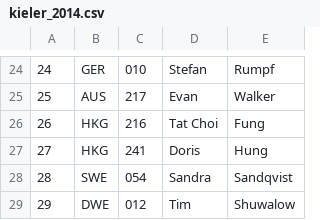
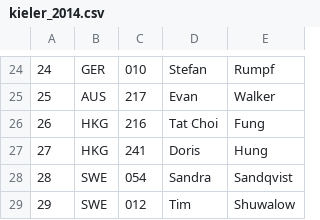
Before and after one commit to koheik/d3results, a CSV file: results/kieler_2014.csv, drawn as a sheet; only a part is shown, gaps mark what is left out.

```diff
--- a/results/kieler_2014.csv
+++ b/results/kieler_2014.csv
@@ -28,2 +28,2 @@
 28,SWE,054,Sandra,Sandqvist
-29,DWE,012,Tim,Shuwalow
+29,SWE,012,Tim,Shuwalow
```
Also changed, not shown: worldcup.tsv, 5 other files.
